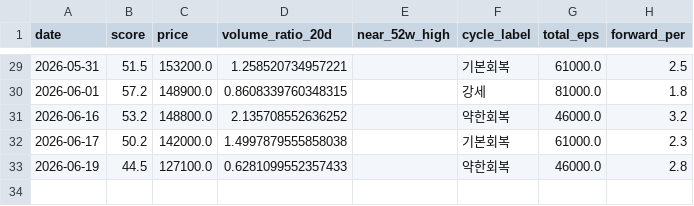
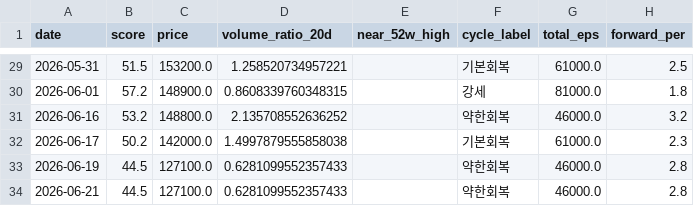
Before and after one commit to JungMin-4287/seah-monitor, a CSV file: data/seah_daily_history.csv, drawn as a sheet; only a part is shown, gaps mark what is left out; the diff names each change by its address in the sheet, - before the commit and + after, or states it on an @@ line.

```diff
--- a/data/seah_daily_history.csv
+++ b/data/seah_daily_history.csv
+row 34: 2026-06-21 | 44.5 | 127100.0 | 0.6281099552357433 |  | 약한회복 | 46000.0 | 2.8
```
Also changed, not shown: 1 other file.
